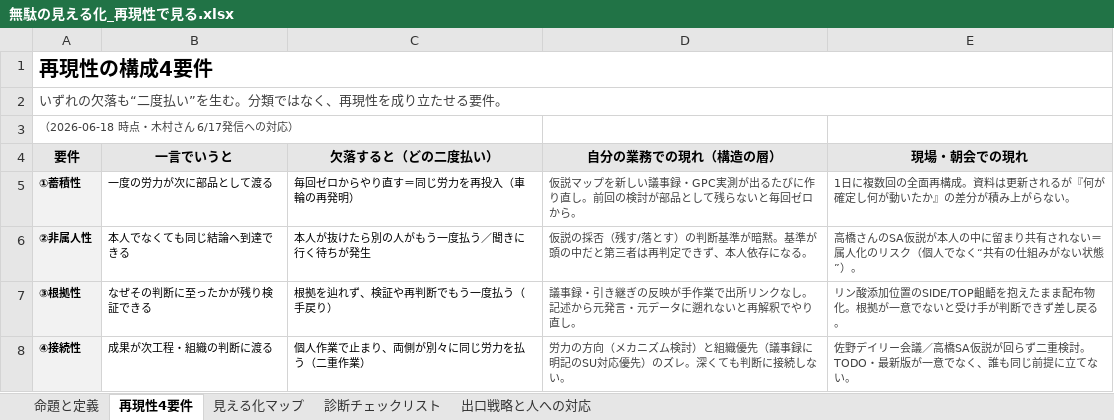
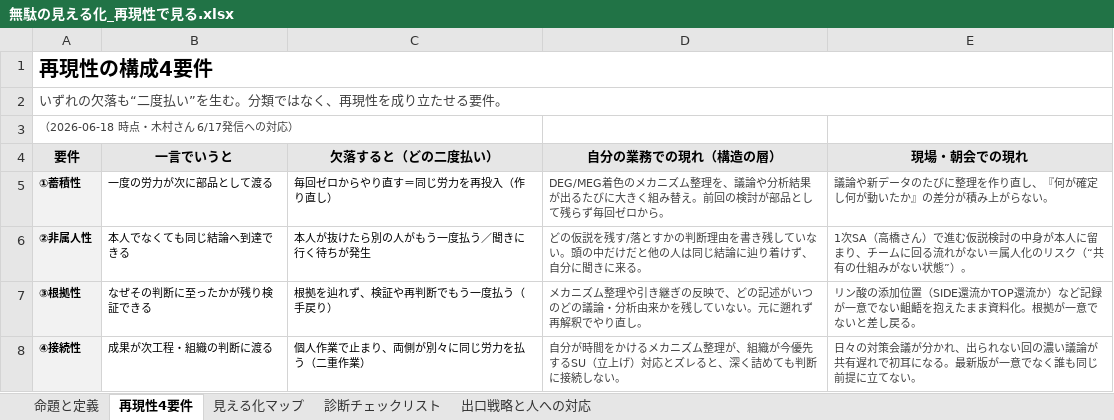
Before and after one commit to hiraoyosa-sys/Base, an Excel workbook: outputs/無駄の見える化_再現性で見る.xlsx, sheet 再現性4要件, drawn as a sheet; values as stored, in another font and other column widths than the file's, no borders; the diff names each change by its address in the sheet, - before the commit and + after, or states it on an @@ line.

```diff
--- a/outputs/無駄の見える化_再現性で見る.xlsx (sheet 再現性4要件)
+++ b/outputs/無駄の見える化_再現性で見る.xlsx (sheet 再現性4要件)
-C5 (欠落すると（どの二度払い）): 毎回ゼロからやり直す＝同じ労力を再投入（車輪の再発明）
+C5 (欠落すると（どの二度払い）): 毎回ゼロからやり直す＝同じ労力を再投入（作り直し）
-D5 (自分の業務での現れ（構造の層）): 仮説マップを新しい議事録・GPC実測が出るたびに作り直し。前回の検討が部品として残らないと毎回ゼロ…
+D5 (自分の業務での現れ（構造の層）): DEG/MEG着色のメカニズム整理を、議論や分析結果が出るたびに大きく組み替え。前回の検討が部品として残らず毎回ゼロ…
-E5 (現場・朝会での現れ): 1日に複数回の全面再構成。資料は更新されるが『何が確…
+E5 (現場・朝会での現れ): 議論や新データのたびに整理を作り直し、『何が確…
-D6 (自分の業務での現れ（構造の層）): 仮説の採否（残す/落とす）の判断基準が暗黙。基準が頭の中だと第三者は再判定できず、本人依存になる。
+D6 (自分の業務での現れ（構造の層）): どの仮説を残す/落とすかの判断理由を書き残していない。頭の中だけだと他の人は同じ結論に辿り着けず、自分に聞きに来る。
-E6 (現場・朝会での現れ): 高橋さんのSA仮説が本人の中に留まり共有されない＝属人化のリスク（個人でなく“共有の…
+E6 (現場・朝会での現れ): 1次SA（高橋さん）で進む仮説検討の中身が本人に留まり、チームに回る流れがない＝属人化のリスク（“共有の…
-D7 (自分の業務での現れ（構造の層）): 議事録・引き継ぎの反映が手作業で出所リンクなし。記述から元発言・元データに遡れないと再解釈で…
+D7 (自分の業務での現れ（構造の層）): メカニズム整理や引き継ぎの反映で、どの記述がいつのどの議論・分析由来かを残していない。元に遡れず再解釈で…
-E7 (現場・朝会での現れ): リン酸添加位置のSIDE/TOP齟齬を抱えたまま配布物化。根拠が一意でないと受け手が判断できず差し戻る…
+E7 (現場・朝会での現れ): リン酸の添加位置（SIDE還流かTOP還流か）など記録が一意でない齟齬を抱えたまま資料化。根拠が一意でないと差し戻る…
-D8 (自分の業務での現れ（構造の層）): 労力の方向（メカニズム検討）と組織優先（議事録に明記のSU対応優先）のズレ。深くても判断…
+D8 (自分の業務での現れ（構造の層）): 自分が時間をかけるメカニズム整理が、組織が今優先するSU（立上げ）対応とズレると、深く詰めても判断…
-E8 (現場・朝会での現れ): 佐野デイリー会議／高橋SA仮説が回らず二重検討。TODO・最新版が一意でなく、誰も同じ…
+E8 (現場・朝会での現れ): 日々の対策会議が分かれ、出られない回の濃い議論が共有遅れで初耳になる。最新版が一意でなく誰も同じ…
```
Also changed, not shown: sheet 見える化マップ, sheet 診断チェックリスト, sheet 出口戦略と人への対応, 3 other files.
